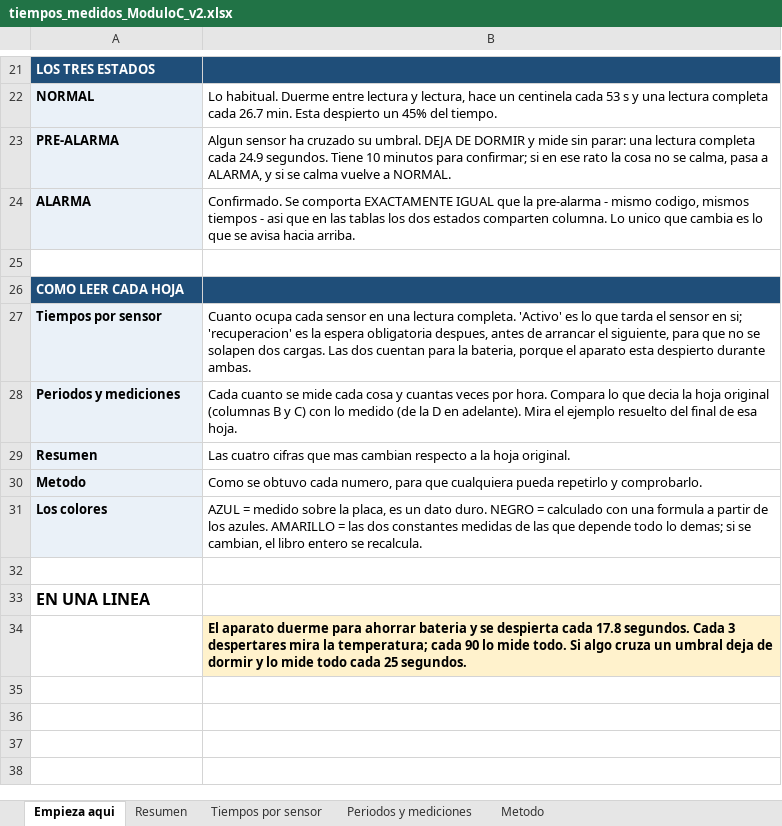
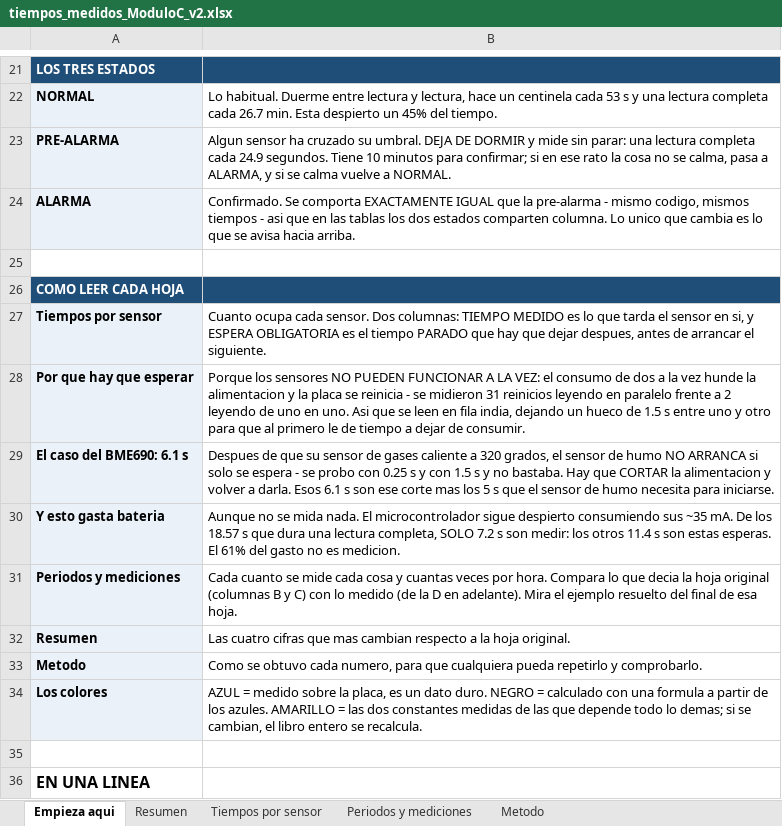
Before and after one commit to Gus-sip/Circular_ForrestV2, an Excel workbook: notes/tiempos_medidos_ModuloC_v2.xlsx, sheet Empieza aqui, drawn as a sheet; only a part is shown, gaps mark what is left out; the shorter side is filled out with more unchanged rows; values as stored, in another font and other column widths than the file's, no borders; the diff names each change by its address in the sheet, - before the commit and + after, or states it on an @@ line.

```diff
--- a/notes/tiempos_medidos_ModuloC_v2.xlsx (sheet Empieza aqui)
+++ b/notes/tiempos_medidos_ModuloC_v2.xlsx (sheet Empieza aqui)
-B27: …ocupa cada sensor en una lectura completa. 'Activo' es lo que tarda el sensor en si; 'recuperacion' es la espera obligatoria despues, antes de arrancar el siguiente, para que no se solapen dos cargas. Las dos cuentan para la bateria, porque el aparato esta despierto durante ambas.
+B27: …ocupa cada sensor. Dos columnas: TIEMPO MEDIDO es lo que tarda el sensor en si, y ESPERA OBLIGATORIA es el tiempo PARADO que hay que dejar despues, antes de arrancar el siguiente.
+row 28: Por que hay que esperar | Porque los sensores NO PUEDEN FUNCIONAR A LA VEZ: el consumo de dos a la vez hunde la alimentacion y la placa se reinicia - se midieron 31 reinicios leyendo en paralelo frente a 2 leyendo de uno en uno. Asi que se leen en fila india, dejando un hueco de 1.5 s entre uno y otro para que al primero le de tiempo a dejar de consumir.
+row 29: El caso del BME690: 6.1 s | Despues de que su sensor de gases caliente a 320 grados, el sensor de humo NO ARRANCA si solo se espera - se probo con 0.25 s y con 1.5 s y no bastaba. Hay que CORTAR la alimentacion y volver a darla. Esos 6.1 s son ese corte mas los 5 s que el sensor de humo necesita para iniciarse.
+row 30: Y esto gasta bateria | Aunque no se mida nada. El microcontrolador sigue despierto consumiendo sus ~35 mA. De los 18.57 s que dura una lectura completa, SOLO 7.2 s son medir: los otros 11.4 s son estas esperas. El 61% del gasto no es medicion.
```
Also changed, not shown: sheet Tiempos por sensor, sheet Resumen, sheet Periodos y mediciones.
